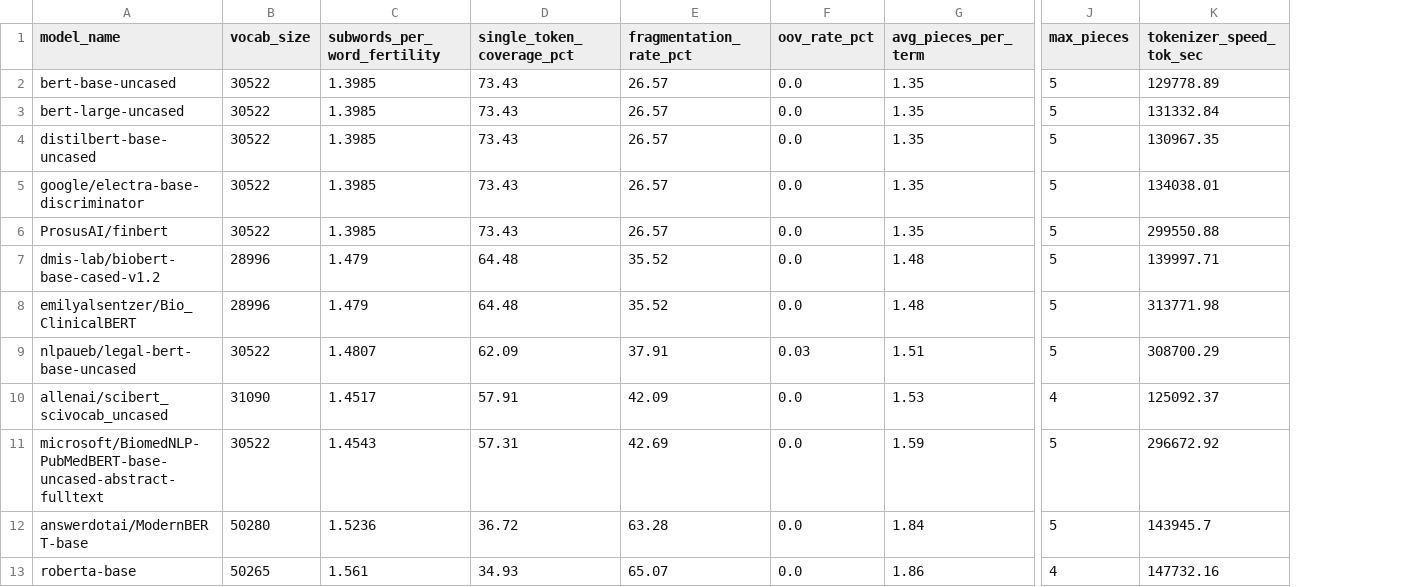
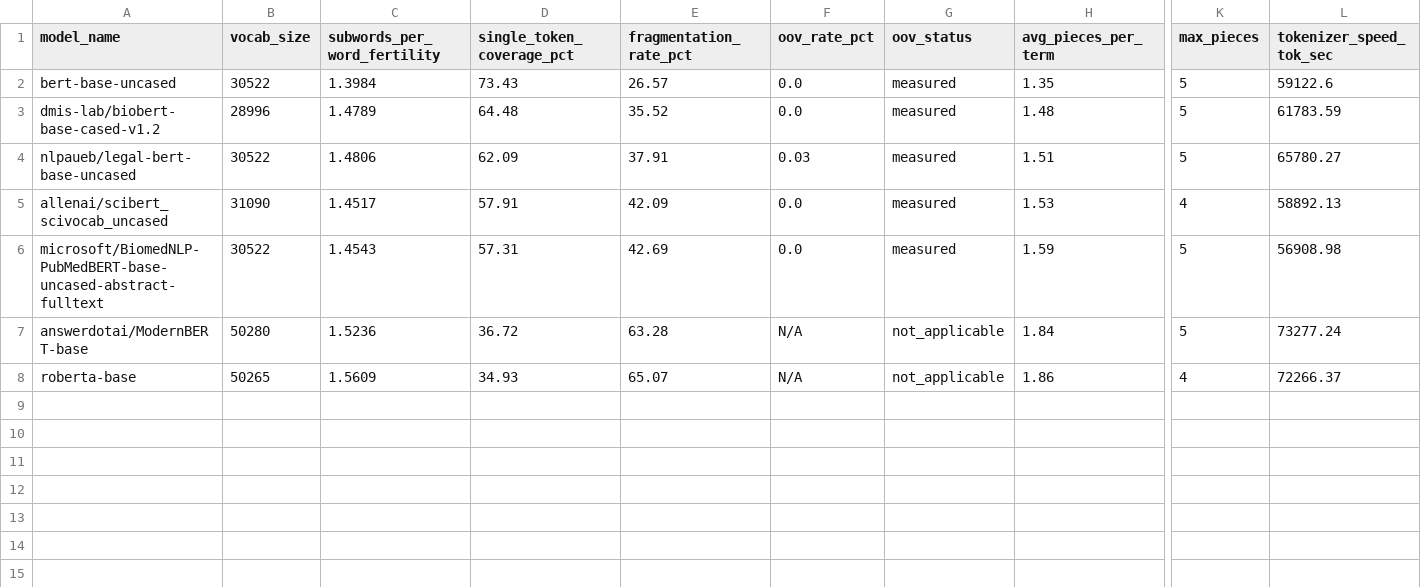
Before and after one commit to AbhishekYadav2207/TSBC-MaritimePipeline-PR, a CSV file: outputs/stage-13/tokenizer_analysis/tokenizer_comparison.csv, drawn as a sheet; only a part is shown, gaps mark what is left out; removed rows and columns are numbered as before the commit, all else as after; rows hold the shown columns only; the diff names each change by its address in the sheet, - before the commit and + after, or states it on an @@ line.

Commit message:
Stage 13 initial version

```diff
--- a/outputs/stage-13/tokenizer_analysis/tokenizer_comparison.csv
+++ b/outputs/stage-13/tokenizer_analysis/tokenizer_comparison.csv
+column G (oov_status), rows 2-8: measured | measured | measured | measured | measured | not_applicable | not_applicable
-C2 (subwords_per_word_fertility): 1.3985
+C2 (subwords_per_word_fertility): 1.3984
-L2 (tokenizer_speed_tok_sec): 129778.89
+L2 (tokenizer_speed_tok_sec): 59122.6
-row 3: bert-large-uncased | 30522 | 1.3985 | 73.43 | 26.57 | 0.0 | 1.35 | 5 | 131332.84
-row 4: distilbert-base-uncased | 30522 | 1.3985 | 73.43 | 26.57 | 0.0 | 1.35 | 5 | 130967.35
-row 5: google/electra-base-discriminator | 30522 | 1.3985 | 73.43 | 26.57 | 0.0 | 1.35 | 5 | 134038.01
-row 6: ProsusAI/finbert | 30522 | 1.3985 | 73.43 | 26.57 | 0.0 | 1.35 | 5 | 299550.88
-C3 (subwords_per_word_fertility): 1.479
+C3 (subwords_per_word_fertility): 1.4789
-L3 (tokenizer_speed_tok_sec): 139997.71
+L3 (tokenizer_speed_tok_sec): 61783.59
-row 8: emilyalsentzer/Bio_ClinicalBERT | 28996 | 1.479 | 64.48 | 35.52 | 0.0 | 1.48 | 5 | 313771.98
-C4 (subwords_per_word_fertility): 1.4807
+C4 (subwords_per_word_fertility): 1.4806
-L4 (tokenizer_speed_tok_sec): 308700.29
+L4 (tokenizer_speed_tok_sec): 65780.27
-L5 (tokenizer_speed_tok_sec): 125092.37
+L5 (tokenizer_speed_tok_sec): 58892.13
-L6 (tokenizer_speed_tok_sec): 296672.92
+L6 (tokenizer_speed_tok_sec): 56908.98
-F7:F8 (oov_rate_pct): 0.0
+F7:F8 (oov_rate_pct): N/A
-L7 (tokenizer_speed_tok_sec): 143945.7
+L7 (tokenizer_speed_tok_sec): 73277.24
-C8 (subwords_per_word_fertility): 1.561
+C8 (subwords_per_word_fertility): 1.5609
-L8 (tokenizer_speed_tok_sec): 147732.16
+L8 (tokenizer_speed_tok_sec): 72266.37
```
Also changed, not shown: 10 other files.
